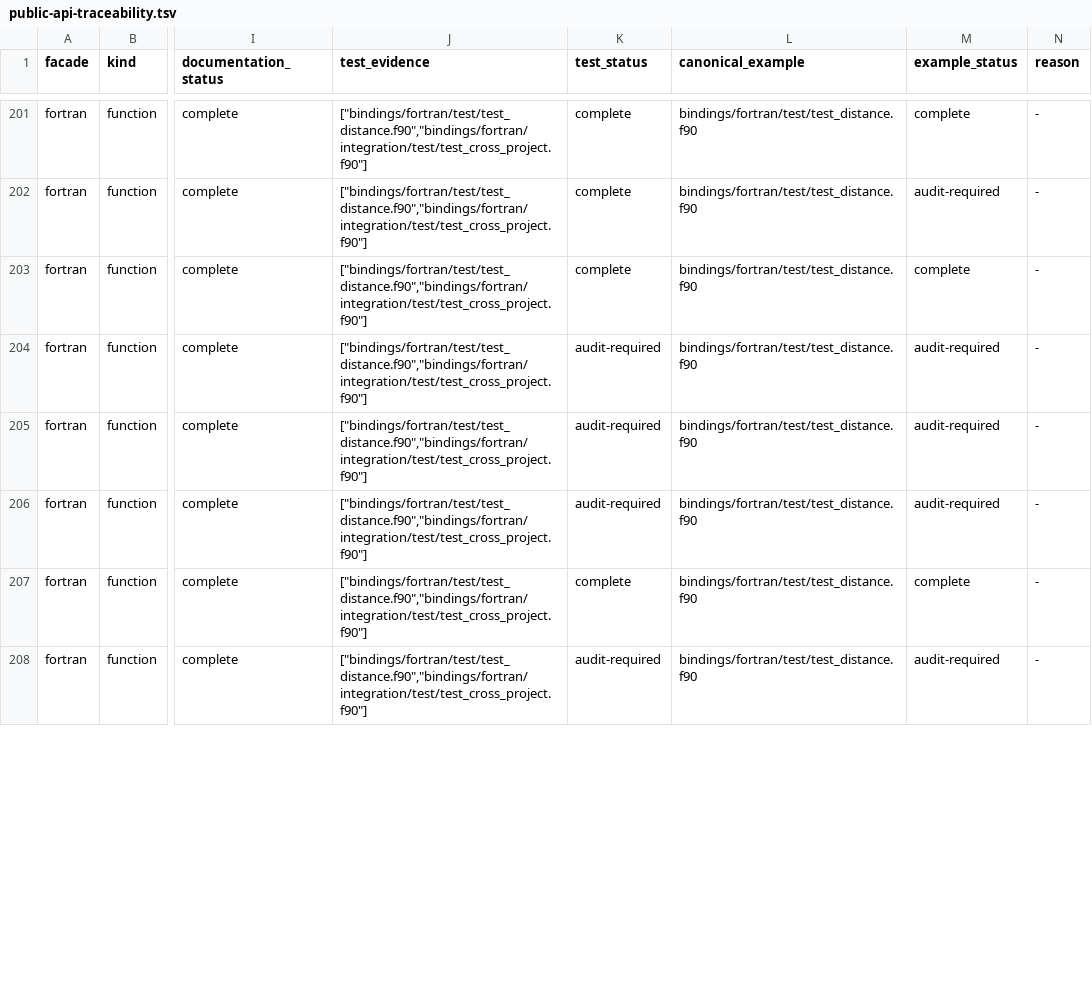
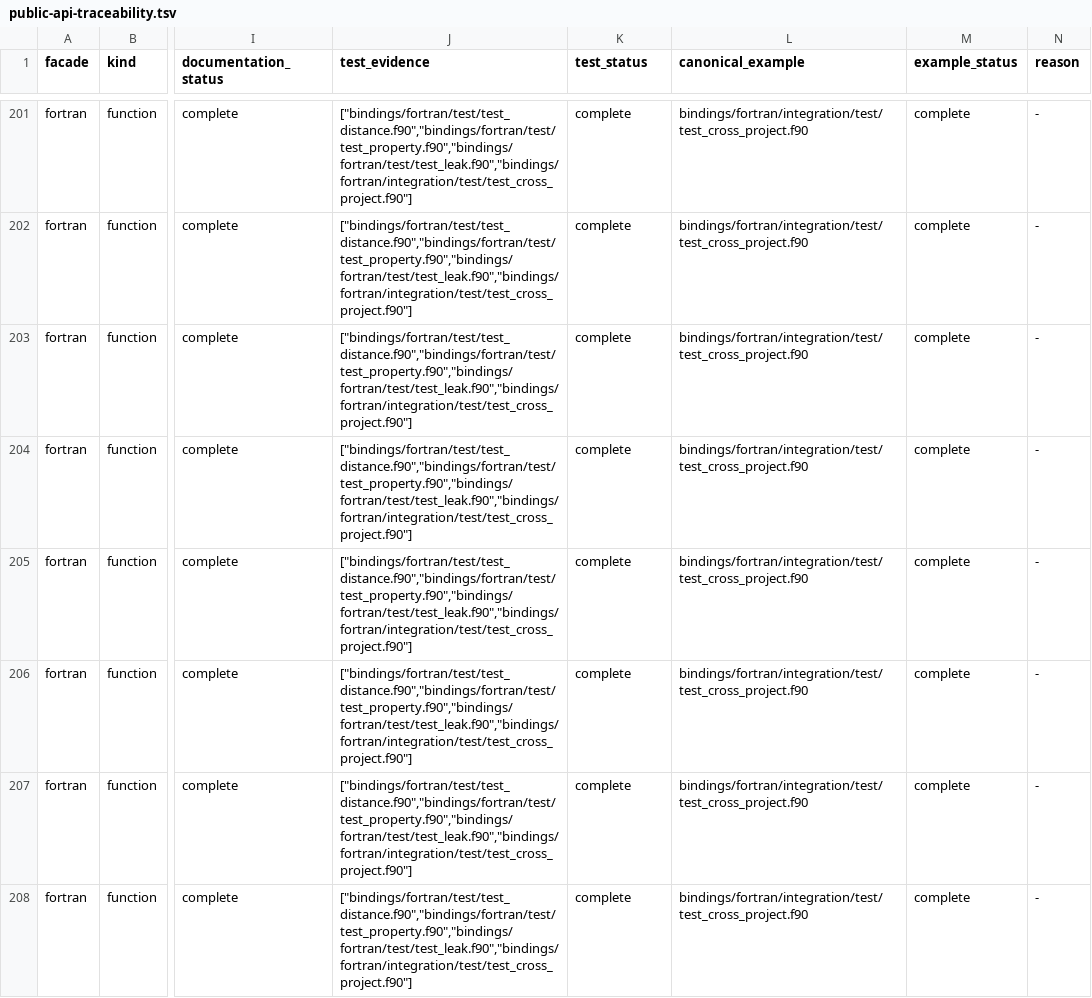
Before and after one commit to vinary-tree/liblevenshtein-rust, a TSV file: bindings/conformance/public-api-traceability.tsv, drawn as a sheet; only a part is shown, gaps mark what is left out; the diff covers the shown part only; the diff names each change by its address in the sheet, - before the commit and + after, or states it on an @@ line.

Commit message:
feat(fortran): complete typed facade evidence across every native domain
1. Name every stable native status and both built-in phonetic rule-set kinds while preserving unknown integer values.\n2. Replace the closed-cursor magic number with the canonical lifecycle constant.\n3. Exercise all four edit algorithms and both traversal orders through public derived types.\n4. Prove Unicode, raw-byte, and u64 query materialization, identifiers, distances, and query retention after producer close.\n5. Cover regex and LLRE compilation, product-automaton queries, pattern sizing, parsed rules, both built-ins, owned strings, and idempotent cleanup.\n6. Promote the cross-project program to the canonical executable example and include property and 10,000-cycle leak suites in the evidence corpus.\n7. Regenerate the package guide, completeness matrix, and exhaustive API traceability, closing all seventeen original Fortran evidence gaps plus the newly exposed rule-kind mapping.\n8. Keep persistent test artifacts out of tmpfs by using a process-unique working-directory path and deterministic removal.\n\nValidated against exact 4.0.0-rc.5 sibling sources with gfortran and LLVM Flang, standalone and cross-project fpm suites, property and leak tests, generator freshness, binding/model/documentation gates, script tests, Ruff, and pgmcp bug-gate.

```diff
--- a/bindings/conformance/public-api-traceability.tsv
+++ b/bindings/conformance/public-api-traceability.tsv
-J201:J208 (test_evidence): ["bindings/fortran/test/test_distance.f90","bindings/fortran/integration/test/test_cross_project.f90"]
+J201:J208 (test_evidence): ["bindings/fortran/test/test_distance.f90","bindings/fortran/test/test_property.f90","bindings/fortran/test/test_leak.f90","bindings/fortran/integration/test/test_cross_project.f90"]
-L201:L208 (canonical_example): bindings/fortran/test/test_distance.f90
+L201:L208 (canonical_example): bindings/fortran/integration/test/test_cross_project.f90
-M202 (example_status): audit-required
+M202 (example_status): complete
-K204:K206 (test_status): audit-required
+K204:K206 (test_status): complete
-M204:M206 (example_status): audit-required
+M204:M206 (example_status): complete
-K208 (test_status): audit-required
+K208 (test_status): complete
-M208 (example_status): audit-required
+M208 (example_status): complete
```
Also changed, not shown: 94 edited cells elsewhere in this file, bindings/conformance/completeness-matrix.tsv, 7 other files.
